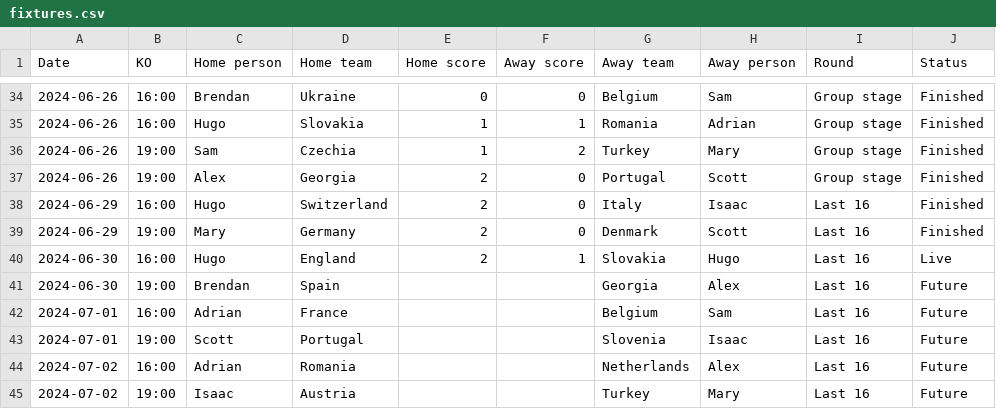
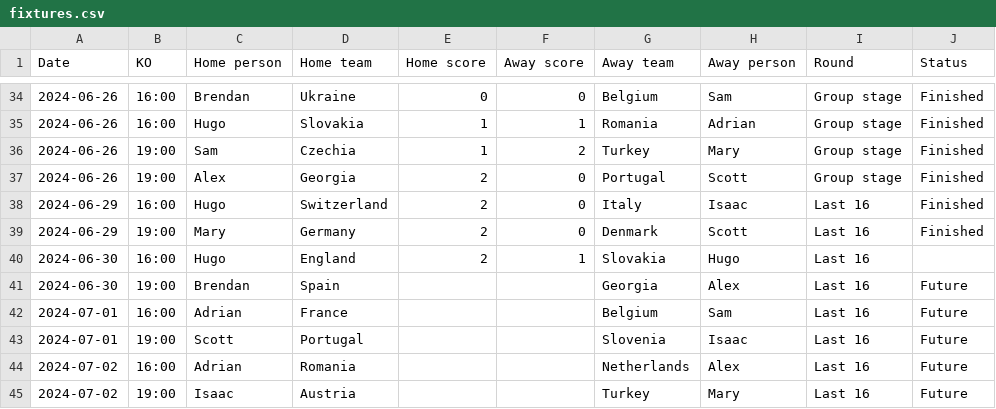
Before and after one commit to satomlins/sweepstakelads, a CSV file: assets/fixtures.csv, drawn as a sheet; only a part is shown, gaps mark what is left out.

```diff
--- a/assets/fixtures.csv
+++ b/assets/fixtures.csv
@@ -39,3 +39,3 @@ Date,KO,Home person,Home team,Home score,Away score,Away team,Away person,Round,
 2024-06-29,19:00,Mary,Germany,2,0,Denmark,Scott,Last 16,Finished
-2024-06-30,16:00,Hugo,England,2,1,Slovakia,Hugo,Last 16,Live
+2024-06-30,16:00,Hugo,England,2,1,Slovakia,Hugo,Last 16,
 2024-06-30,19:00,Brendan,Spain,,,Georgia,Alex,Last 16,Future
```
Also changed, not shown: 2 other files.
